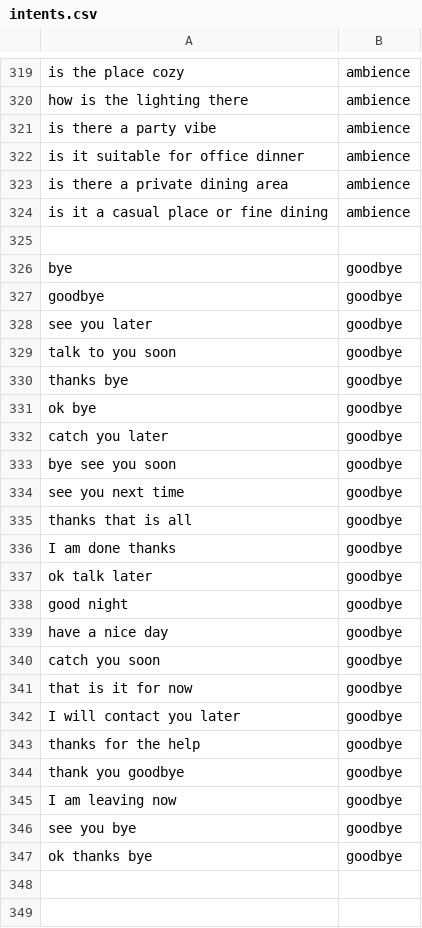
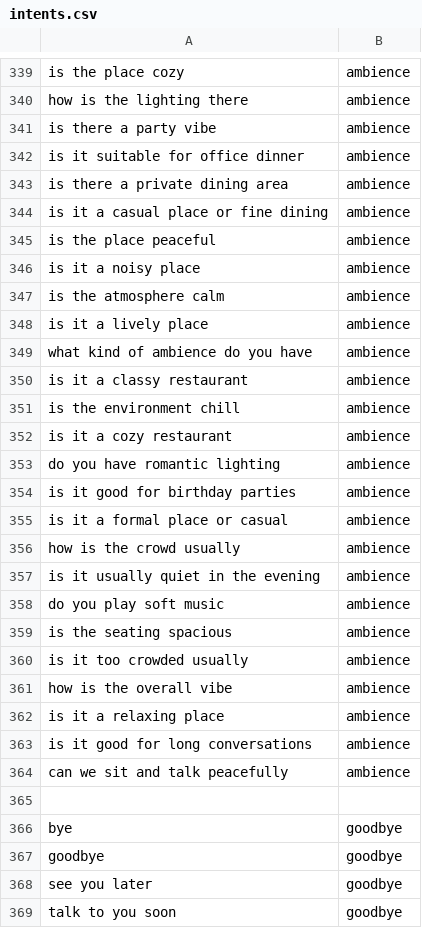
Before and after one commit to PrekshaNR/Chatbot-NLTK, a CSV file: intents.csv, drawn as a sheet; only a part is shown, gaps mark what is left out; the shorter side is filled out with more unchanged rows; the diff covers the shown part only.

Commit message:
Improved the text for ambience, goodbye and wait time

```diff
--- a/intents.csv
+++ b/intents.csv
@@ -324,2 +344,22 @@ is there a private dining area,ambience
 is it a casual place or fine dining,ambience
+is the place peaceful,ambience
+is it a noisy place,ambience
+is the atmosphere calm,ambience
+is it a lively place,ambience
+what kind of ambience do you have,ambience
+is it a classy restaurant,ambience
+is the environment chill,ambience
+is it a cozy restaurant,ambience
+do you have romantic lighting,ambience
+is it good for birthday parties,ambience
+is it a formal place or casual,ambience
+how is the crowd usually,ambience
+is it usually quiet in the evening,ambience
+do you play soft music,ambience
+is the seating spacious,ambience
+is it too crowded usually,ambience
+how is the overall vibe,ambience
+is it a relaxing place,ambience
+is it good for long conversations,ambience
+can we sit and talk peacefully,ambience
 
```
Also changed, not shown: 40 added rows elsewhere in this file.
